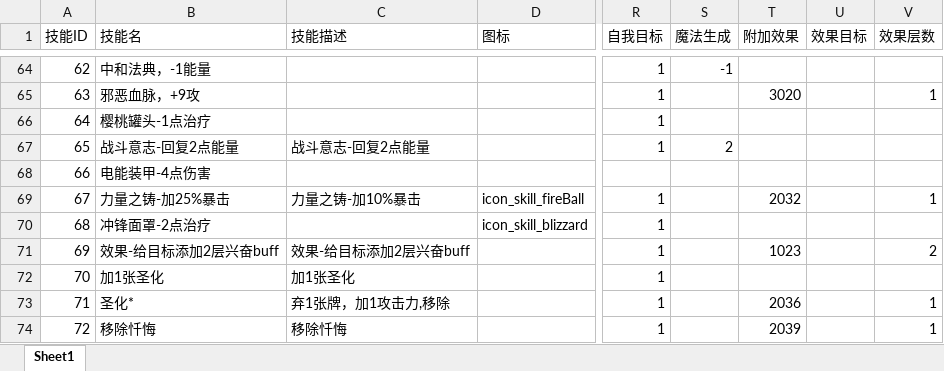
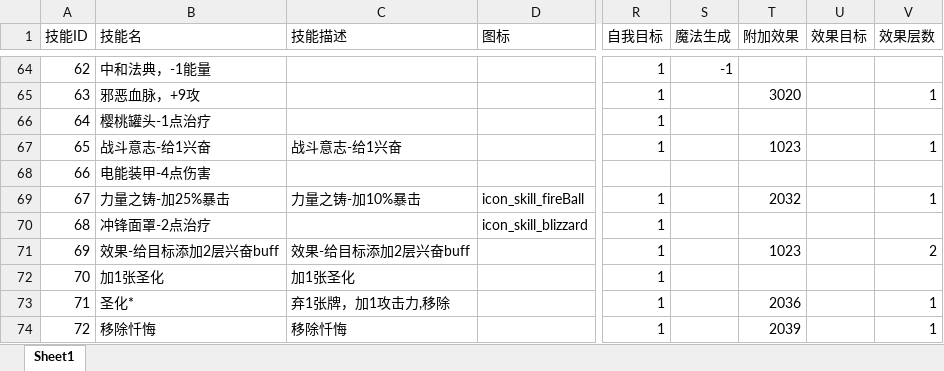
Before and after one commit to heizmoon/MagicPlay, an Excel workbook: Client/Assets/Data/Skill.xlsx, sheet Sheet1, drawn as a sheet; only a part is shown, gaps mark what is left out; values as stored, in another font and other column widths than the file's, no borders; the diff names each change by its address in the sheet, - before the commit and + after, or states it on an @@ line.

Commit message:
修复 战斗意志，削弱能量块

```diff
--- a/Client/Assets/Data/Skill.xlsx (sheet Sheet1)
+++ b/Client/Assets/Data/Skill.xlsx (sheet Sheet1)
-B67 (技能名): 战斗意志-回复2点能量
+B67 (技能名): 战斗意志-给1兴奋
-C67 (技能描述): 战斗意志-回复2点能量
+C67 (技能描述): 战斗意志-给1兴奋
-S67 (魔法生成): 2
+S67 (魔法生成): (empty)
-T67 (附加效果): (empty)
+T67 (附加效果): 1023
-V67 (效果层数): (empty)
+V67 (效果层数): 1
```
Also changed, not shown: Client/Assets/Data/Ability.xlsx, Client/Assets/Data/Buff.xlsx, 3 other files.
